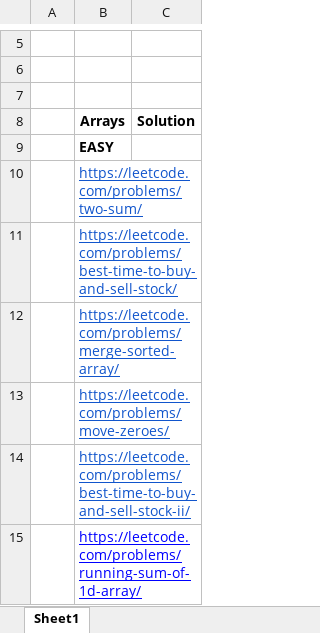
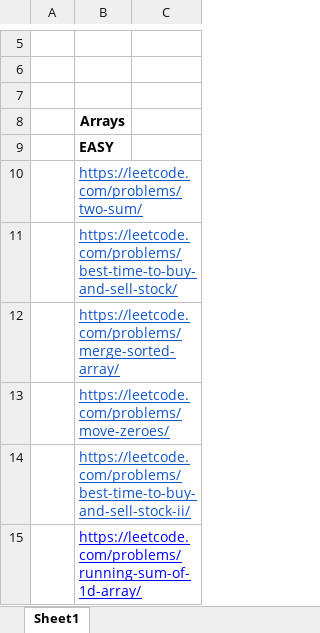
Before and after one commit to dscpvgcoet/Hacktoberfest2021-DSA-SHEET, an Excel workbook: Interview prepration Sheet.xlsx, sheet Sheet1, drawn as a sheet; only a part is shown, gaps mark what is left out; values as stored, in another font and other column widths than the file's, no borders; the diff names each change by its address in the sheet, - before the commit and + after, or states it on an @@ line.

```diff
--- a/Interview prepration Sheet.xlsx (sheet Sheet1)
+++ b/Interview prepration Sheet.xlsx (sheet Sheet1)
-C8: Solution
+C8: (empty)
```
